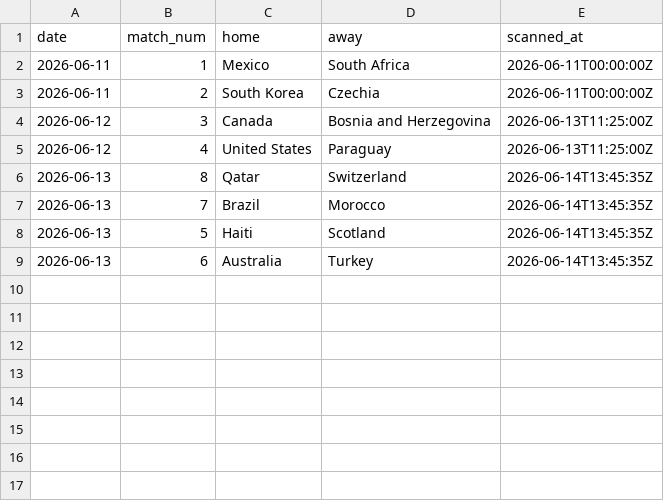
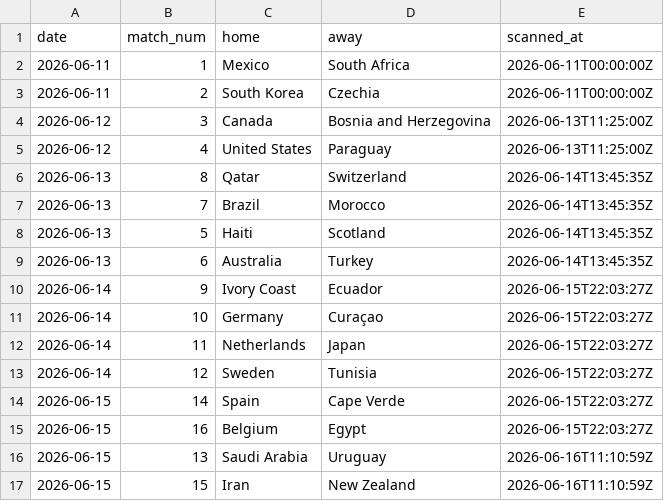
Before and after one commit to rfurno/worldcup2026, a CSV file: simulations/data/match_event_scans.csv, drawn as a sheet; the diff names each change by its address in the sheet, - before the commit and + after, or states it on an @@ line.

```diff
--- a/simulations/data/match_event_scans.csv
+++ b/simulations/data/match_event_scans.csv
+row 10: 2026-06-14 | 9 | Ivory Coast | Ecuador | 2026-06-15T22:03:27Z
+row 11: 2026-06-14 | 10 | Germany | Curaçao | 2026-06-15T22:03:27Z
+row 12: 2026-06-14 | 11 | Netherlands | Japan | 2026-06-15T22:03:27Z
+row 13: 2026-06-14 | 12 | Sweden | Tunisia | 2026-06-15T22:03:27Z
+row 14: 2026-06-15 | 14 | Spain | Cape Verde | 2026-06-15T22:03:27Z
+row 15: 2026-06-15 | 16 | Belgium | Egypt | 2026-06-15T22:03:27Z
+row 16: 2026-06-15 | 13 | Saudi Arabia | Uruguay | 2026-06-16T11:10:59Z
+row 17: 2026-06-15 | 15 | Iran | New Zealand | 2026-06-16T11:10:59Z
```
Also changed, not shown: simulations/data/match_events.csv, simulations/data/match_odds.csv, 9 other files.
